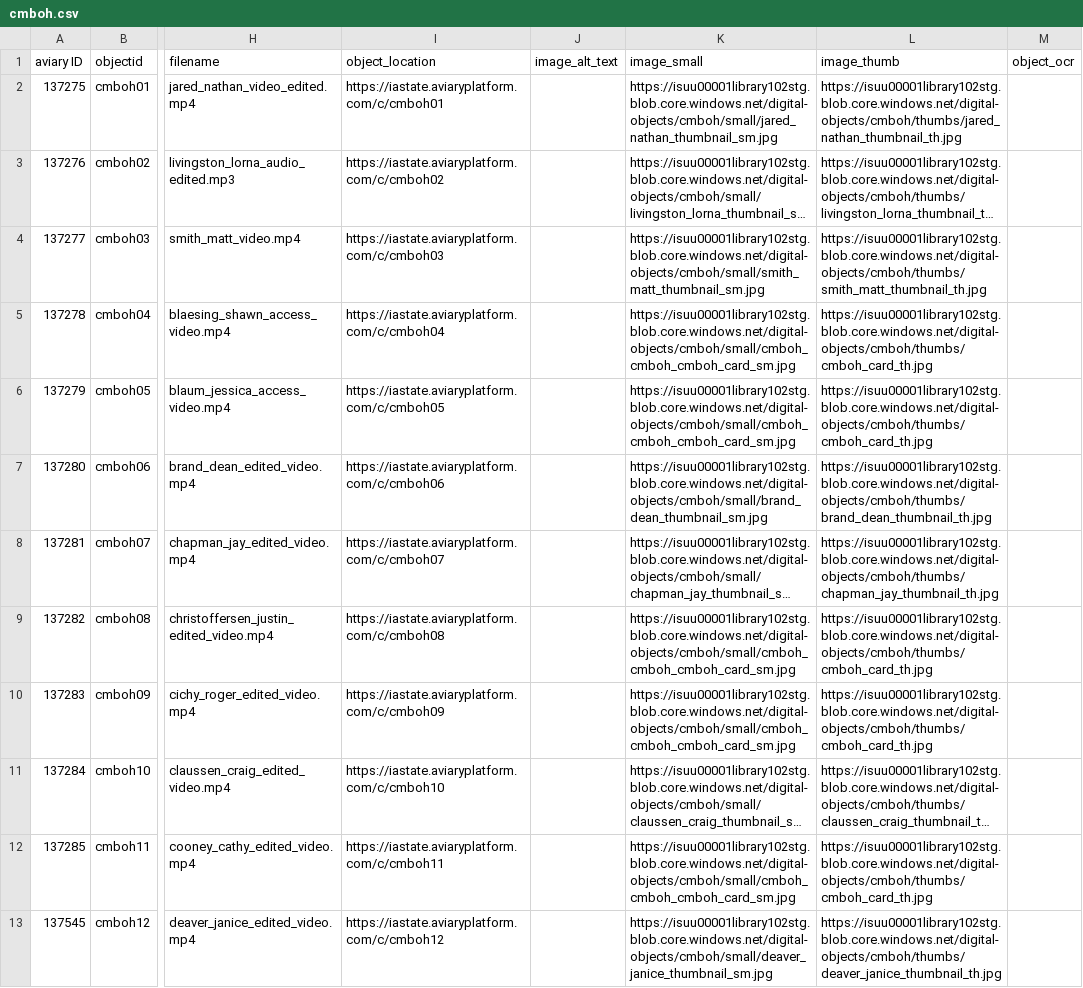
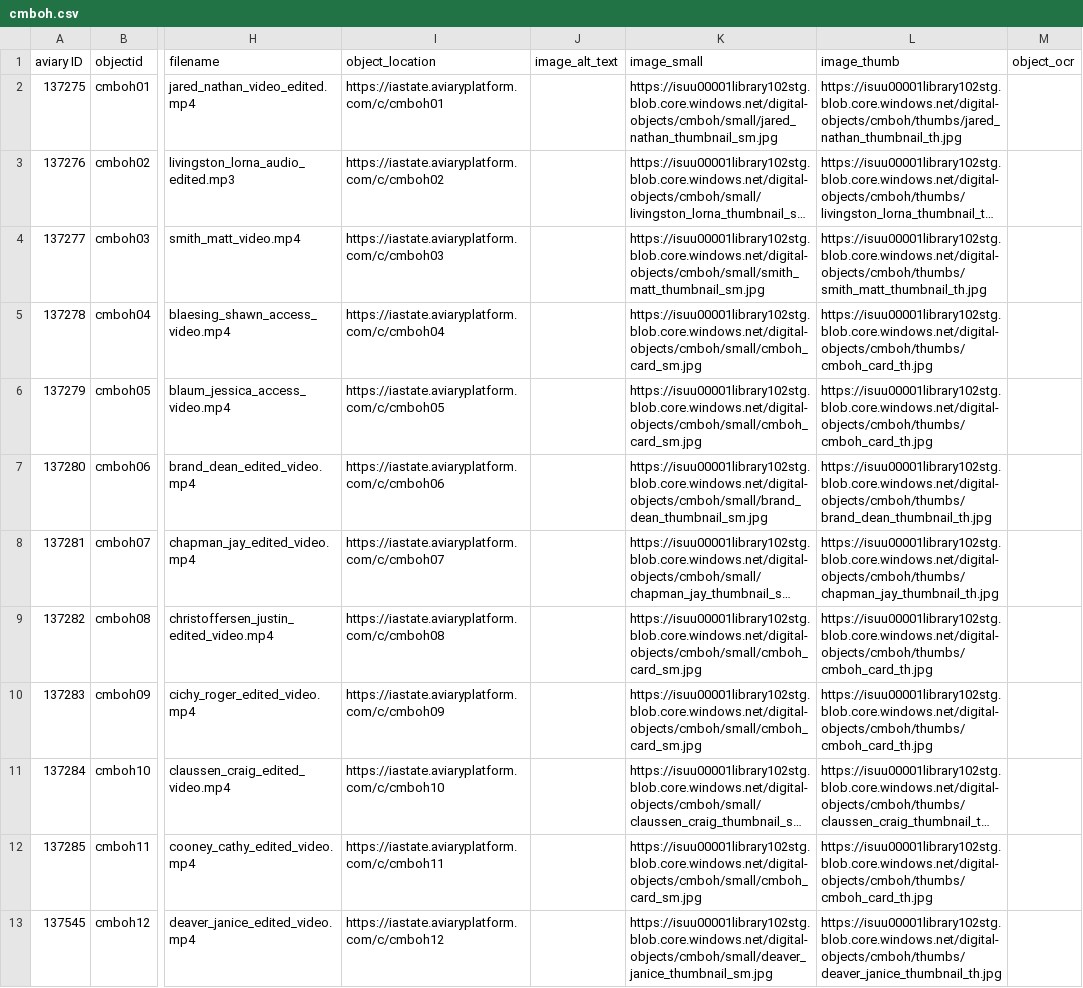
Before and after one commit to isu-digital/digital-collections-template, a CSV file: _data/cmboh.csv, drawn as a sheet; only a part is shown, gaps mark what is left out; long unchanged cells end in …; the diff covers the shown part only; the diff names each change by its address in the sheet, - before the commit and + after, or states it on an @@ line.

Commit message:
url errors fixed

```diff
--- a/_data/cmboh.csv
+++ b/_data/cmboh.csv
-K5:K6 (image_small): https://isuu00001library102stg.blob.core.windows.net/digital-objects/cmboh/small/cmboh_cmboh_cmboh_card_sm.jpg
+K5:K6 (image_small): https://isuu00001library102stg.blob.core.windows.net/digital-objects/cmboh/small/cmboh_card_sm.jpg
-K9:K10 (image_small): https://isuu00001library102stg.blob.core.windows.net/digital-objects/cmboh/small/cmboh_cmboh_cmboh_card_sm.jpg
+K9:K10 (image_small): https://isuu00001library102stg.blob.core.windows.net/digital-objects/cmboh/small/cmboh_card_sm.jpg
-K12 (image_small): https://isuu00001library102stg.blob.core.windows.net/digital-objects/cmboh/small/cmboh_cmboh_cmboh_card_sm.jpg
+K12 (image_small): https://isuu00001library102stg.blob.core.windows.net/digital-objects/cmboh/small/cmboh_card_sm.jpg
```
Also changed, not shown: 5 edited cells elsewhere in this file.
